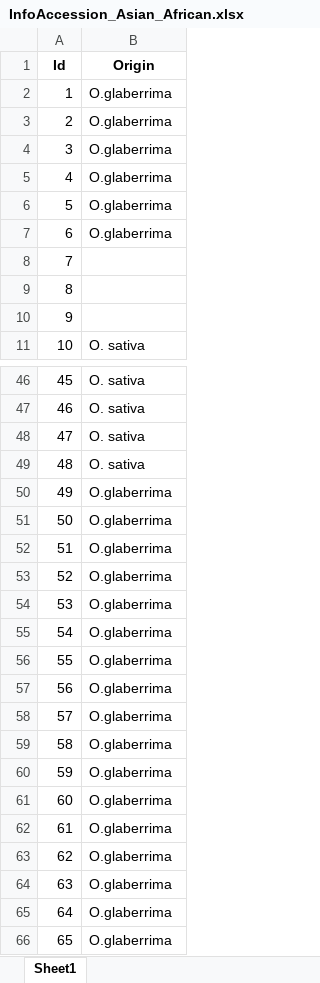
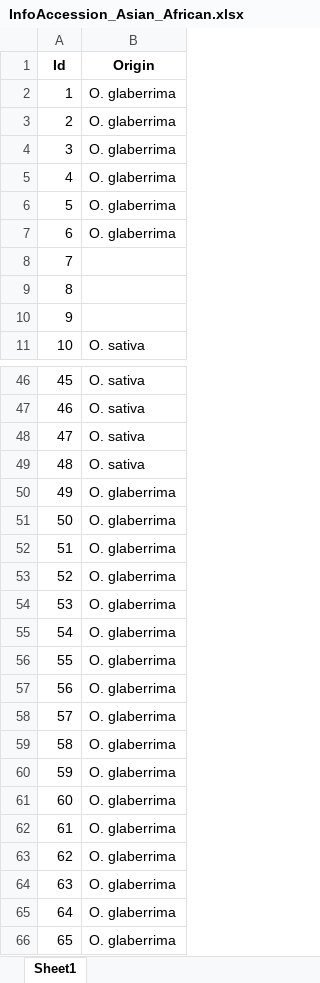
Before and after one commit to lam-thai-nguyen/Rice-Panicle-Architecture-Analysis, an Excel workbook: dataset/metadata/InfoAccession_Asian_African.xlsx, sheet Sheet1, drawn as a sheet; only a part is shown, gaps mark what is left out; values as stored, in another font and other column widths than the file's, no borders; the diff names each change by its address in the sheet, - before the commit and + after, or states it on an @@ line.

Commit message:
modify

```diff
--- a/dataset/metadata/InfoAccession_Asian_African.xlsx (sheet Sheet1)
+++ b/dataset/metadata/InfoAccession_Asian_African.xlsx (sheet Sheet1)
-B2:B7 (Origin): O.glaberrima
+B2:B7 (Origin): O. glaberrima
-B50:B66 (Origin): O.glaberrima
+B50:B66 (Origin): O. glaberrima
```
